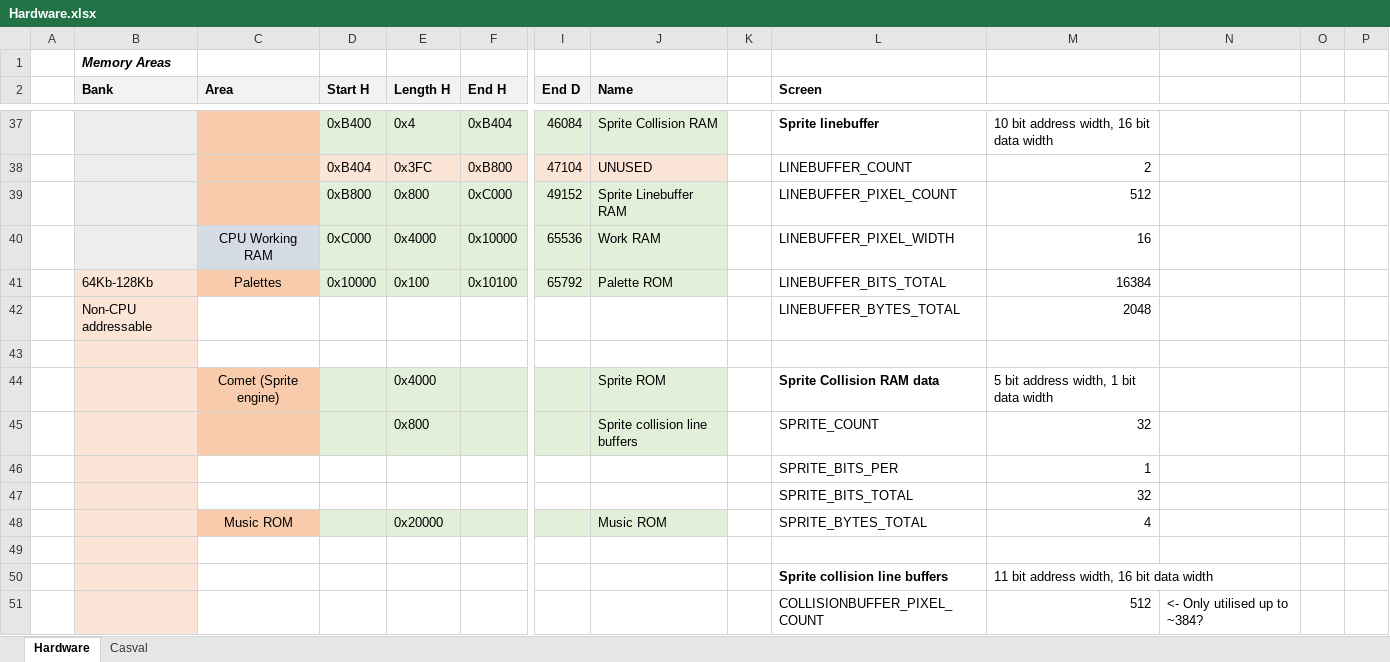
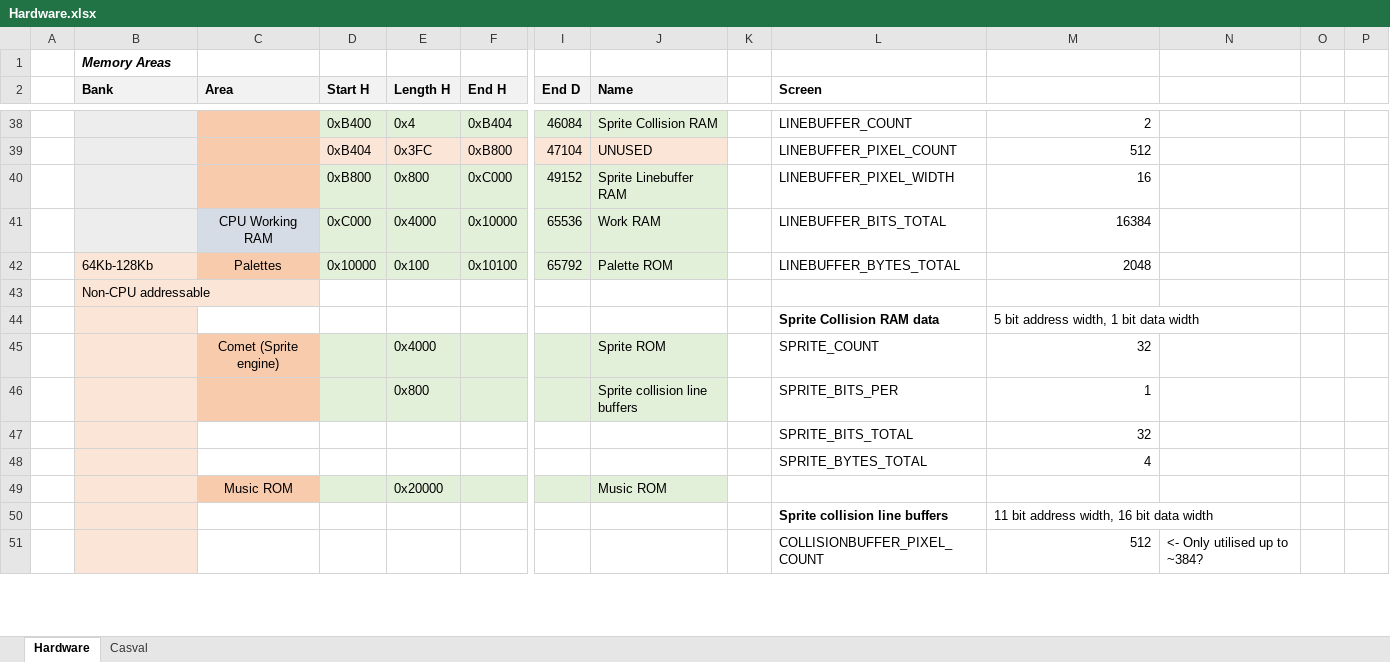
Before and after one commit to misteraddons/MiSTer-HFCR, an Excel workbook: docs/Hardware.xlsx, sheet Hardware, drawn as a sheet; only a part is shown, gaps mark what is left out; values as stored, in another font and other column widths than the file's, no borders; removed rows and columns are numbered as before the commit, all else as after; rows hold the shown columns only; the diff covers the shown part only; the diff names each change by its address in the sheet, - before the commit and + after, or states it on an @@ line.

Commit message:
Fix collision on FPGA, improve sprite updates

```diff
--- a/docs/Hardware.xlsx (sheet Hardware)
+++ b/docs/Hardware.xlsx (sheet Hardware)
-L38 (Screen): Sprite linebuffer
+L38 (Screen): LINEBUFFER_COUNT
-L38 bold: on
+L38 bold: off
-M38: 10 bit address width, 16 bit data width
+M38: 2
-L39 (Screen): LINEBUFFER_COUNT
+L39 (Screen): LINEBUFFER_PIXEL_COUNT
-M39: 2
+M39: 512
-L40 (Screen): LINEBUFFER_PIXEL_COUNT
+L40 (Screen): LINEBUFFER_PIXEL_WIDTH
-M40: 512
+M40: 16
-L41 (Screen): LINEBUFFER_PIXEL_WIDTH
+L41 (Screen): LINEBUFFER_BITS_TOTAL
-M41: 16
+M41: 16384
-L42 (Screen): LINEBUFFER_BITS_TOTAL
+L42 (Screen): LINEBUFFER_BYTES_TOTAL
-M42: 16384
+M42: 2048
-row 42:  | Non-CPU addressable |  |  |  |  |  |  |  | LINEBUFFER_BYTES_TOTAL | 2048
-B43 (Bank): (empty)
+B43 (Bank): Non-CPU addressable
+row 44:  |  |  |  |  |  |  |  |  | Sprite Collision RAM data | 5 bit address width, 1 bit data width
-L45 (Screen): Sprite Collision RAM data
+L45 (Screen): SPRITE_COUNT
-L45 bold: on
+L45 bold: off
-M45: 5 bit address width, 1 bit data width
+M45: 32
-L46 (Screen): SPRITE_COUNT
+L46 (Screen): SPRITE_BITS_PER
-M46: 32
+M46: 1
-row 46:  |  |  |  |  |  |  |  |  | SPRITE_BITS_PER | 1
+row 48:  |  |  |  |  |  |  |  |  | SPRITE_BYTES_TOTAL | 4
-L49 (Screen): SPRITE_BYTES_TOTAL
+L49 (Screen): (empty)
-M49: 4
+M49: (empty)
-row 49: (empty)
```
Also changed, not shown: 1 added row, 27 edited cells and cell formats elsewhere in this sheet, formulas that keep their value, 13 other files.
